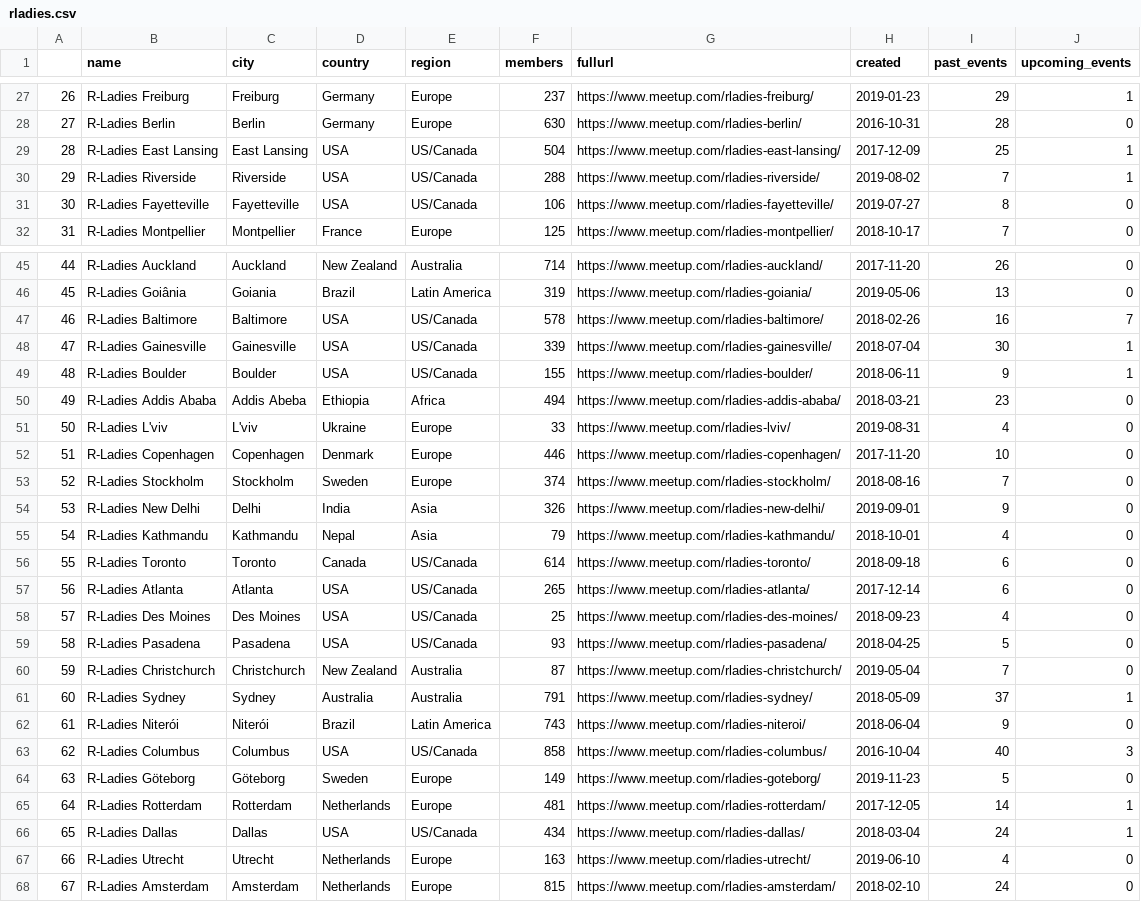
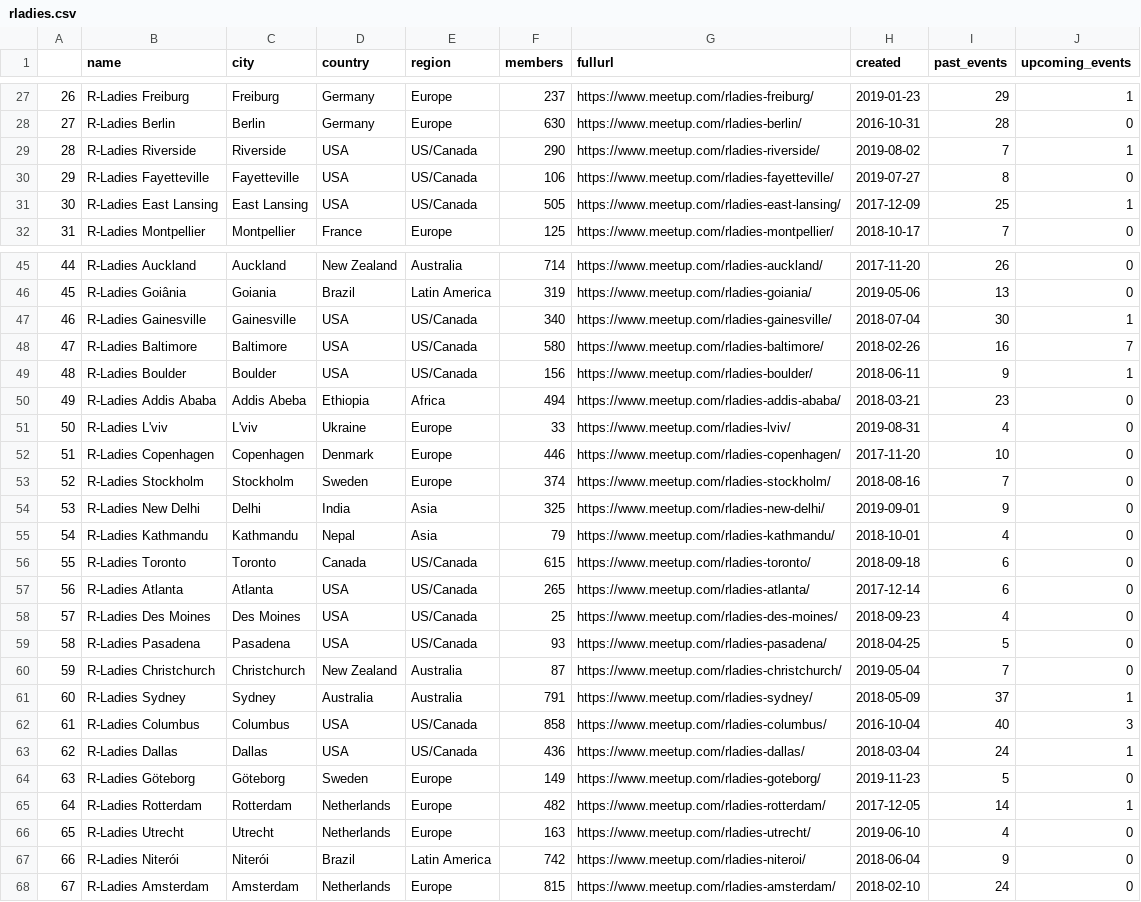
Before and after one commit to r-community/user-groups, a CSV file: docs/data/rladies.csv, drawn as a sheet; only a part is shown, gaps mark what is left out; removed rows and columns are numbered as before the commit, all else as after; the diff covers the shown part only; the diff names each change by its address in the sheet, - before the commit and + after, or states it on an @@ line.

```diff
--- a/docs/data/rladies.csv
+++ b/docs/data/rladies.csv
-row 29: 28 | R-Ladies East Lansing | East Lansing | USA | US/Canada | 504 | https://www.meetup.com/rladies-east-lansing/ | 2017-12-09 | 25 | 1
@@ column A renumbered between rows 29 and 172 @@
-F29 (members): 288
+F29 (members): 290
+row 31: 30 | R-Ladies East Lansing | East Lansing | USA | US/Canada | 505 | https://www.meetup.com/rladies-east-lansing/ | 2017-12-09 | 25 | 1
-row 47: 46 | R-Ladies Baltimore | Baltimore | USA | US/Canada | 578 | https://www.meetup.com/rladies-baltimore/ | 2018-02-26 | 16 | 7
-F47 (members): 339
+F47 (members): 340
+row 48: 47 | R-Ladies Baltimore | Baltimore | USA | US/Canada | 580 | https://www.meetup.com/rladies-baltimore/ | 2018-02-26 | 16 | 7
-F49 (members): 155
+F49 (members): 156
-F54 (members): 326
+F54 (members): 325
-F56 (members): 614
+F56 (members): 615
-row 62: 61 | R-Ladies Niterói | Niterói | Brazil | Latin America | 743 | https://www.meetup.com/rladies-niteroi/ | 2018-06-04 | 9 | 0
+row 63: 62 | R-Ladies Dallas | Dallas | USA | US/Canada | 436 | https://www.meetup.com/rladies-dallas/ | 2018-03-04 | 24 | 1
-F65 (members): 481
+F65 (members): 482
-row 66: 65 | R-Ladies Dallas | Dallas | USA | US/Canada | 434 | https://www.meetup.com/rladies-dallas/ | 2018-03-04 | 24 | 1
+row 67: 66 | R-Ladies Niterói | Niterói | Brazil | Latin America | 742 | https://www.meetup.com/rladies-niteroi/ | 2018-06-04 | 9 | 0
```
Also changed, not shown: 3 moved rows and 27 edited cells elsewhere in this file, docs/data/rladies_hosts.csv, docs/data/rugs.csv, 5 other files.
